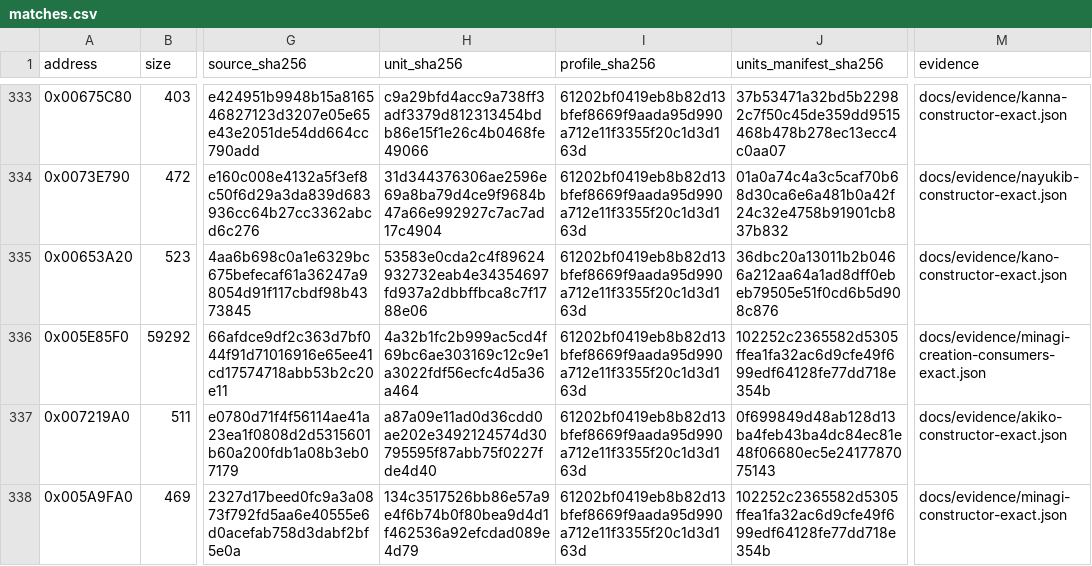
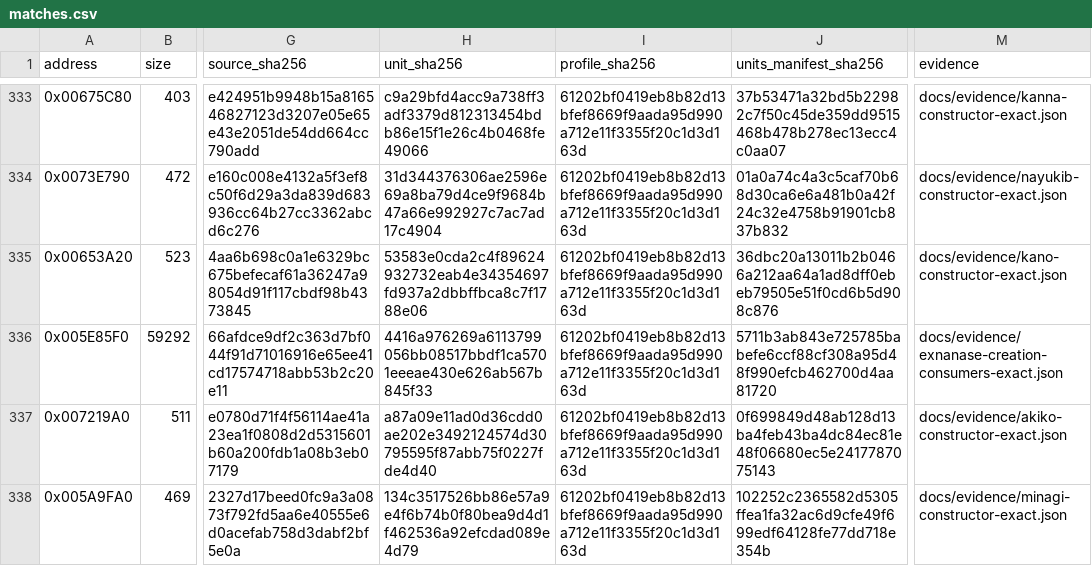
Before and after one commit to N0zoM1z0/Eternal-Fighter-Zero, a CSV file: config/matches.csv, drawn as a sheet; only a part is shown, gaps mark what is left out; the diff covers the shown part only; the diff names each change by its address in the sheet, - before the commit and + after, or states it on an @@ line.

Commit message:
gpt-web: accept exact EX Nanase constructor and reverify three consumers

```diff
--- a/config/matches.csv
+++ b/config/matches.csv
-H336 (unit_sha256): 4a32b1fc2b999ac5cd4f69bc6ae303169c12c9e1a3022fdf56ecfc4d5a36a464
+H336 (unit_sha256): 4416a976269a6113799056bb08517bbdf1ca5701eeeae430e626ab567b845f33
-J336 (units_manifest_sha256): 102252c2365582d5305ffea1fa32ac6d9cfe49f699edf64128fe77dd718e354b
+J336 (units_manifest_sha256): 5711b3ab843e725785babefe6ccf88cf308a95d48f990efcb462700d4aa81720
-M336 (evidence): docs/evidence/minagi-creation-consumers-exact.json
+M336 (evidence): docs/evidence/exnanase-creation-consumers-exact.json
```
Also changed, not shown: 1 added row and 6 edited cells elsewhere in this file, config/implemented.csv, 11 other files.
